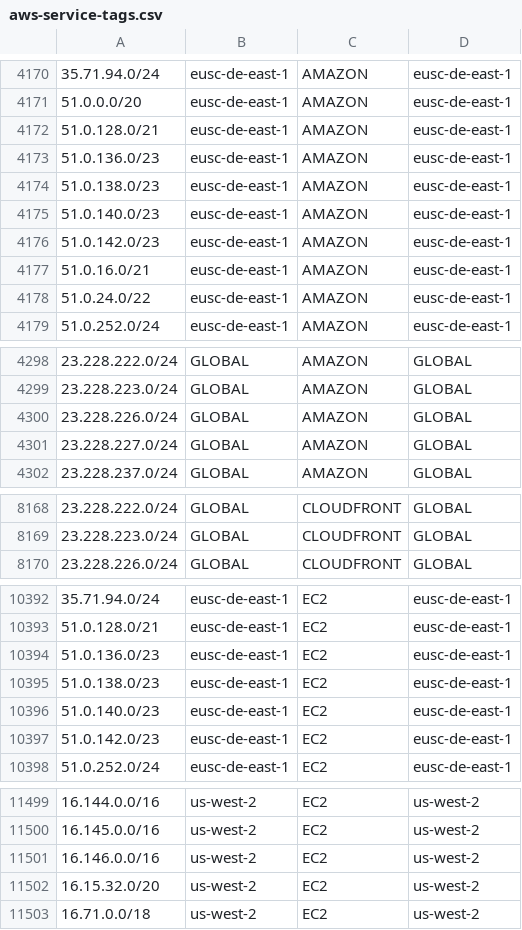
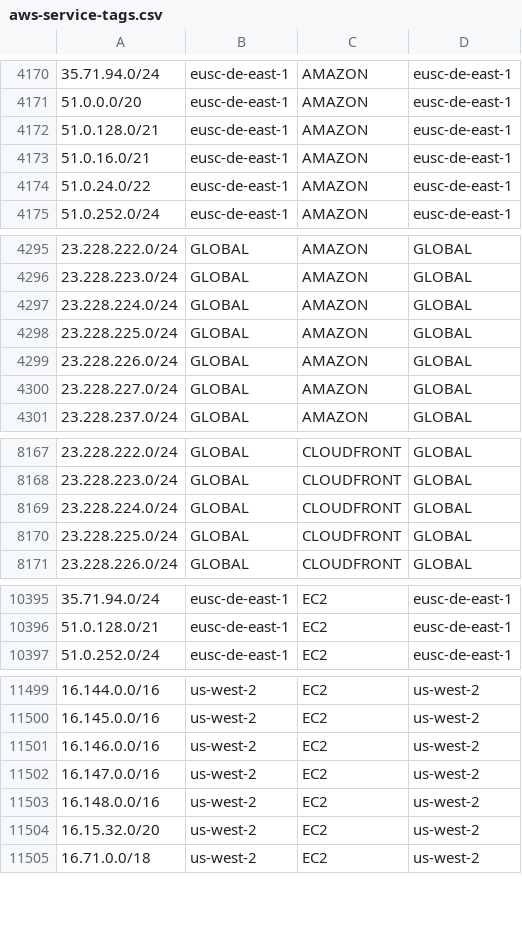
Before and after one commit to KustoKing/known-ip-addresses, a CSV file: cloud-ip-ranges/aws-service-tags.csv, drawn as a sheet; only a part is shown, gaps mark what is left out; the diff covers the shown part only.

```diff
--- a/cloud-ip-ranges/aws-service-tags.csv
+++ b/cloud-ip-ranges/aws-service-tags.csv
@@ -4172,6 +4172,2 @@
 "51.0.128.0/21","eusc-de-east-1","AMAZON","eusc-de-east-1"
-"51.0.136.0/23","eusc-de-east-1","AMAZON","eusc-de-east-1"
-"51.0.138.0/23","eusc-de-east-1","AMAZON","eusc-de-east-1"
-"51.0.140.0/23","eusc-de-east-1","AMAZON","eusc-de-east-1"
-"51.0.142.0/23","eusc-de-east-1","AMAZON","eusc-de-east-1"
 "51.0.16.0/21","eusc-de-east-1","AMAZON","eusc-de-east-1"
@@ -4299,2 +4296,4 @@
 "23.228.223.0/24","GLOBAL","AMAZON","GLOBAL"
+"23.228.224.0/24","GLOBAL","AMAZON","GLOBAL"
+"23.228.225.0/24","GLOBAL","AMAZON","GLOBAL"
 "23.228.226.0/24","GLOBAL","AMAZON","GLOBAL"
@@ -8169,2 +8168,4 @@
 "23.228.223.0/24","GLOBAL","CLOUDFRONT","GLOBAL"
+"23.228.224.0/24","GLOBAL","CLOUDFRONT","GLOBAL"
+"23.228.225.0/24","GLOBAL","CLOUDFRONT","GLOBAL"
 "23.228.226.0/24","GLOBAL","CLOUDFRONT","GLOBAL"
@@ -10393,6 +10396,2 @@
 "51.0.128.0/21","eusc-de-east-1","EC2","eusc-de-east-1"
-"51.0.136.0/23","eusc-de-east-1","EC2","eusc-de-east-1"
-"51.0.138.0/23","eusc-de-east-1","EC2","eusc-de-east-1"
-"51.0.140.0/23","eusc-de-east-1","EC2","eusc-de-east-1"
-"51.0.142.0/23","eusc-de-east-1","EC2","eusc-de-east-1"
 "51.0.252.0/24","eusc-de-east-1","EC2","eusc-de-east-1"
@@ -11501,2 +11501,4 @@
 "16.146.0.0/16","us-west-2","EC2","us-west-2"
+"16.147.0.0/16","us-west-2","EC2","us-west-2"
+"16.148.0.0/16","us-west-2","EC2","us-west-2"
 "16.15.32.0/20","us-west-2","EC2","us-west-2"
```
Also changed, not shown: 4 added rows elsewhere in this file.
